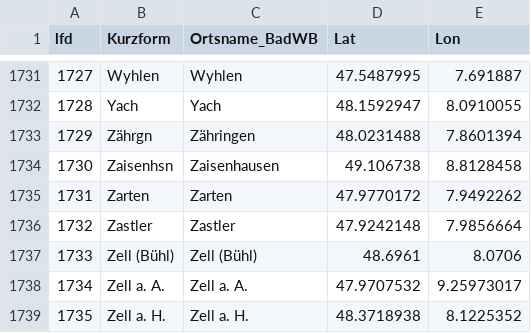
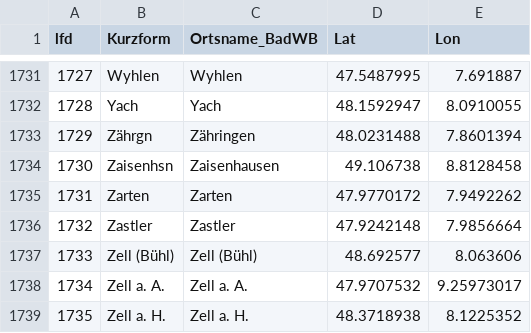
Before and after one commit to DHLab-Freiburg/badischeswbuch-validation-app, a CSV file: data/places.csv, drawn as a sheet; only a part is shown, gaps mark what is left out.

Commit message:
Update places.csv

```diff
--- a/data/places.csv
+++ b/data/places.csv
@@ -1736,3 +1736,3 @@ lfd;Kurzform;Ortsname_BadWB;Lat;Lon
 1732;Zastler;Zastler;47.9242148;7.9856664
-1733;Zell (Bühl);Zell (Bühl);48.6961;8.0706
+1733;Zell (Bühl);Zell (Bühl);48.692577;8.063606
 1734;Zell a. A.;Zell a. A.;47.9707532;9.25973017
```
